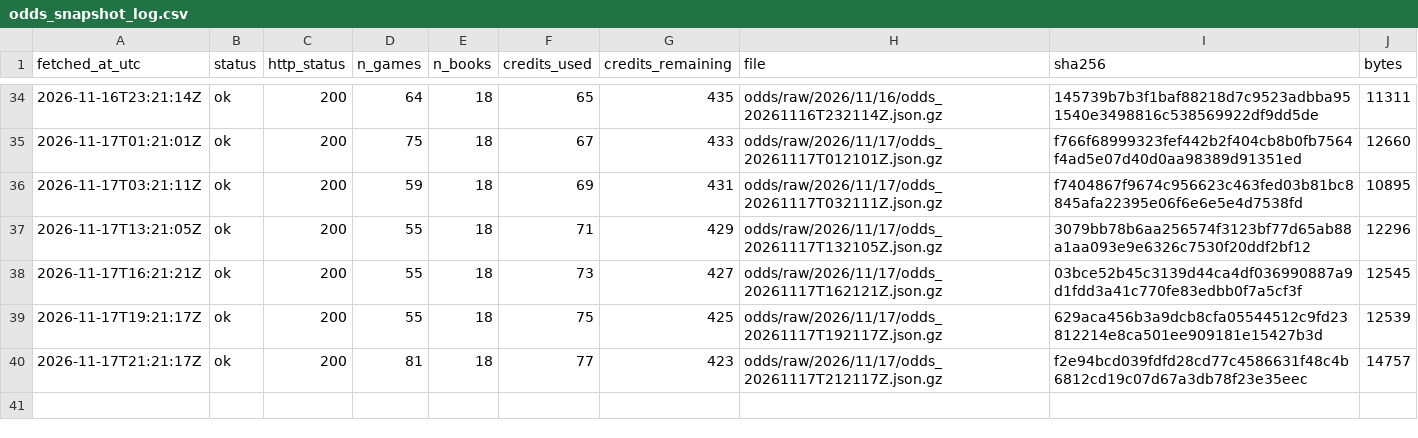
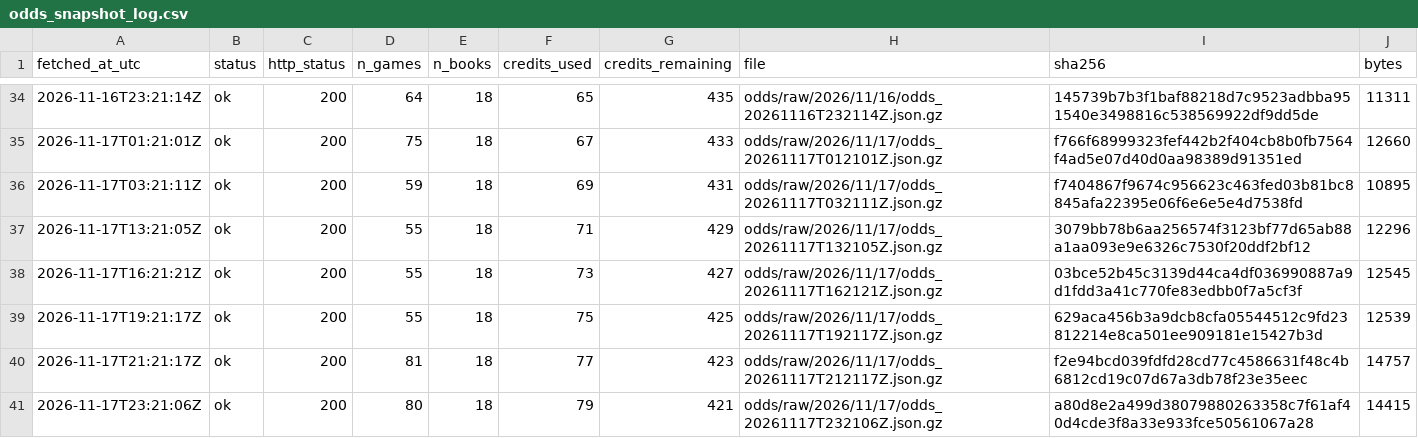
Before and after one commit to ohektner/shac-sb-index, a CSV file: data/status/odds_snapshot_log.csv, drawn as a sheet; only a part is shown, gaps mark what is left out; the diff names each change by its address in the sheet, - before the commit and + after, or states it on an @@ line.

```diff
--- a/data/status/odds_snapshot_log.csv
+++ b/data/status/odds_snapshot_log.csv
+row 41: 2026-11-17T23:21:06Z | ok | 200 | 80 | 18 | 79 | 421 | odds/raw/2026/11/17/odds_20261117T232106Z.json.gz | a80d8e2a499d38079880263358c7f61af40d4cde3f8a33e933fce50561067a28 | 14415
```
